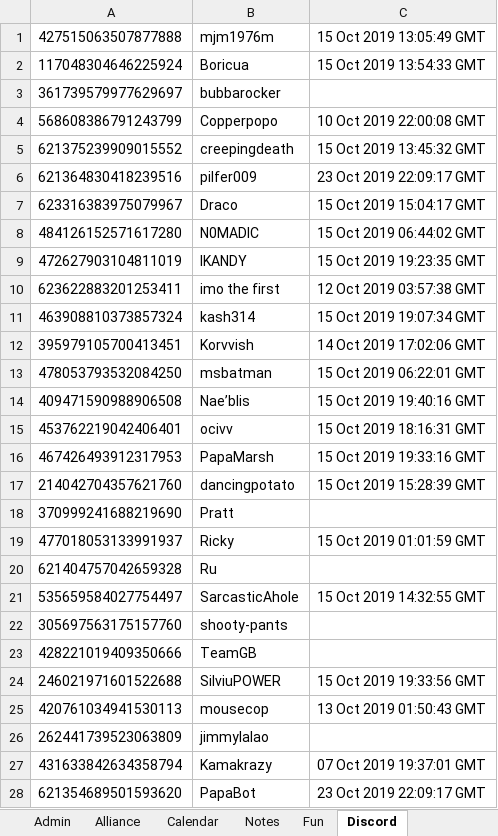
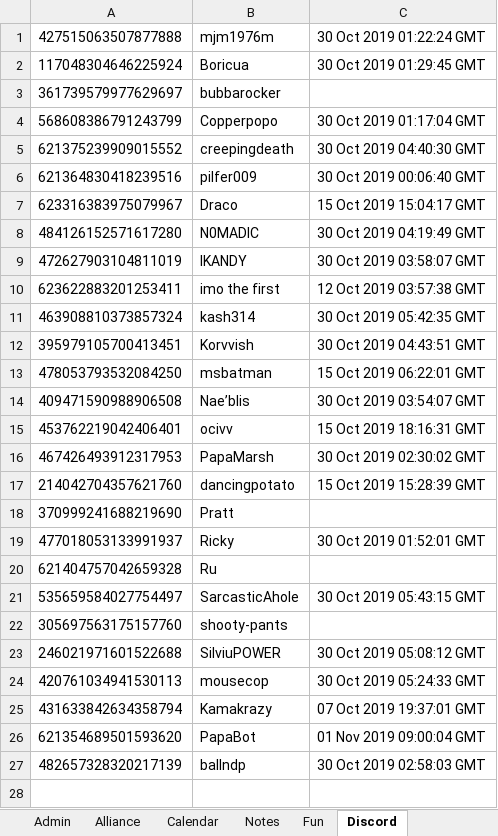
Before and after one commit to papa-marsh/PapaBot, an Excel workbook: db_BACKUP_24.xlsx, sheet Discord, drawn as a sheet; values as stored, in another font and other column widths than the file's, no borders; removed rows and columns are numbered as before the commit, all else as after; the diff names each change by its address in the sheet, - before the commit and + after, or states it on an @@ line.

```diff
--- a/db_BACKUP_24.xlsx (sheet Discord)
+++ b/db_BACKUP_24.xlsx (sheet Discord)
-C1: 15 Oct 2019 13:05:49 GMT
+C1: 30 Oct 2019 01:22:24 GMT
-C2: 15 Oct 2019 13:54:33 GMT
+C2: 30 Oct 2019 01:29:45 GMT
-C4: 10 Oct 2019 22:00:08 GMT
+C4: 30 Oct 2019 01:17:04 GMT
-C5: 15 Oct 2019 13:45:32 GMT
+C5: 30 Oct 2019 04:40:30 GMT
-C6: 23 Oct 2019 22:09:17 GMT
+C6: 30 Oct 2019 00:06:40 GMT
-C8: 15 Oct 2019 06:44:02 GMT
+C8: 30 Oct 2019 04:19:49 GMT
-C9: 15 Oct 2019 19:23:35 GMT
+C9: 30 Oct 2019 03:58:07 GMT
-C11: 15 Oct 2019 19:07:34 GMT
+C11: 30 Oct 2019 05:42:35 GMT
-C12: 14 Oct 2019 17:02:06 GMT
+C12: 30 Oct 2019 04:43:51 GMT
-C14: 15 Oct 2019 19:40:16 GMT
+C14: 30 Oct 2019 03:54:07 GMT
-C16: 15 Oct 2019 19:33:16 GMT
+C16: 30 Oct 2019 02:30:02 GMT
-C19: 15 Oct 2019 01:01:59 GMT
+C19: 30 Oct 2019 01:52:01 GMT
-C21: 15 Oct 2019 14:32:55 GMT
+C21: 30 Oct 2019 05:43:15 GMT
-row 23: 428221019409350666 | TeamGB
-C23: 15 Oct 2019 19:33:56 GMT
+C23: 30 Oct 2019 05:08:12 GMT
-C24: 13 Oct 2019 01:50:43 GMT
+C24: 30 Oct 2019 05:24:33 GMT
-row 26: 262441739523063809 | jimmylalao
-C26: 23 Oct 2019 22:09:17 GMT
+C26: 01 Nov 2019 09:00:04 GMT
+row 27: 482657328320217139 | ballndp | 30 Oct 2019 02:58:03 GMT
```
Also changed, not shown: sheet Admin, db_BACKUP_01.xlsx, 1 other file.
